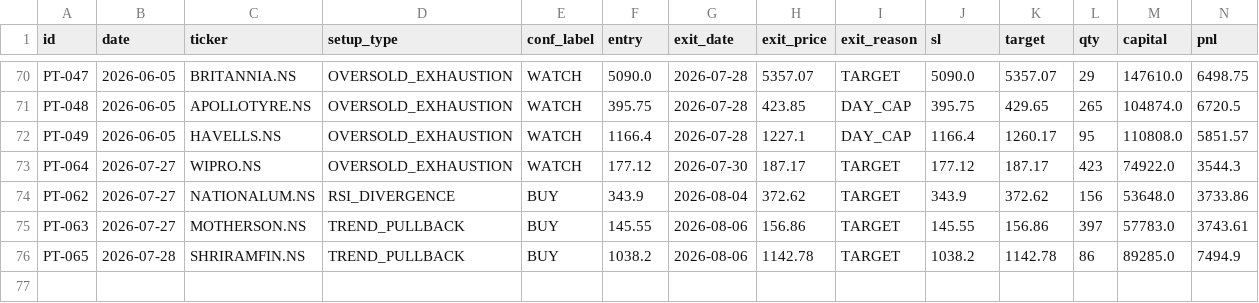
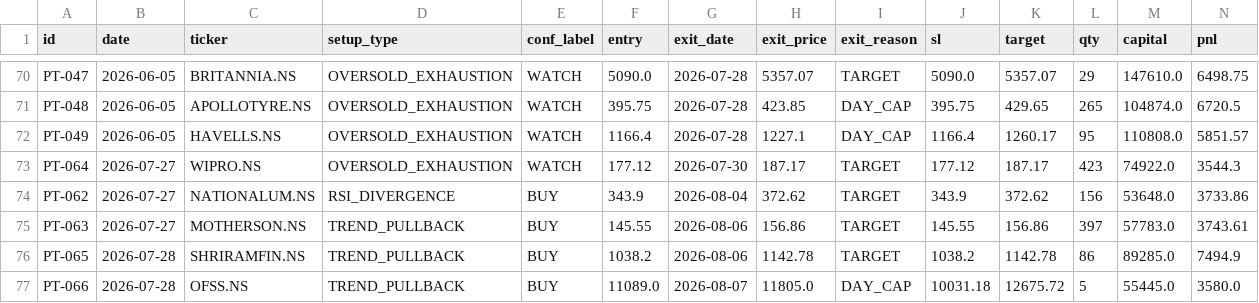
Before and after one commit to saisravanpalvaye/trading-bot-v2, a CSV file: trade_log.csv, drawn as a sheet; only a part is shown, gaps mark what is left out; rows hold the shown columns only; the diff names each change by its address in the sheet, - before the commit and + after, or states it on an @@ line.

```diff
--- a/trade_log.csv
+++ b/trade_log.csv
+row 77: PT-066 | 2026-07-28 | OFSS.NS | TREND_PULLBACK | BUY | 11089.0 | 2026-08-07 | 11805.0 | DAY_CAP | 10031.18 | 12675.72 | 5 | 55445.0 | 3580.0
```
Also changed, not shown: paper_trades.csv.
